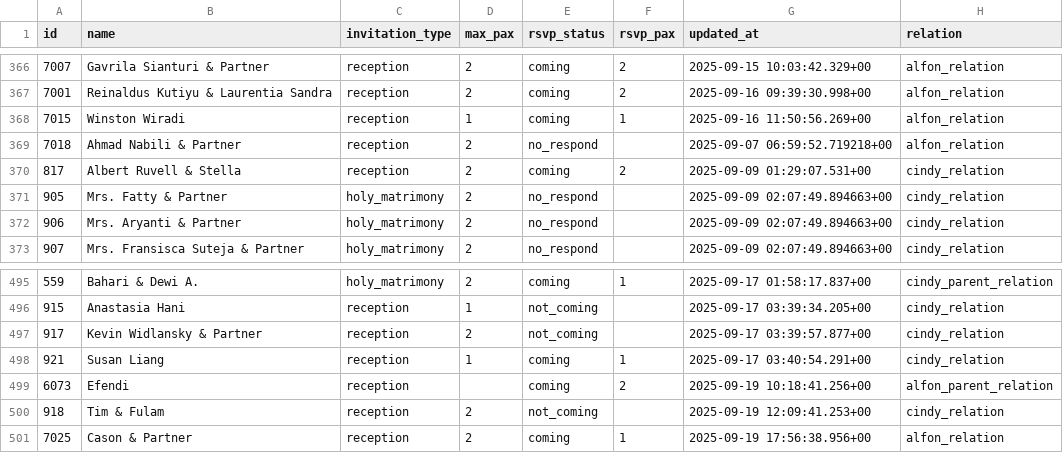
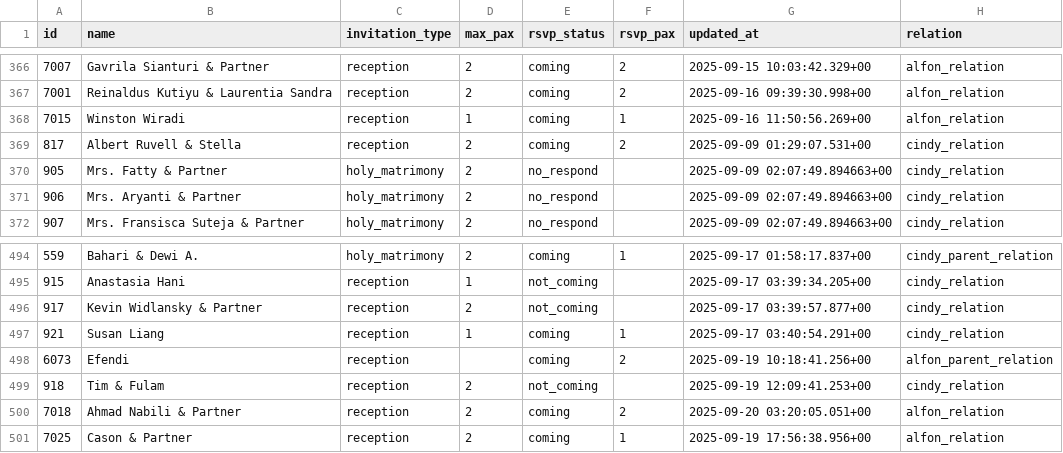
Before and after one commit to alfonski/wed-guest-helper, a CSV file: guest_rows.csv, drawn as a sheet; only a part is shown, gaps mark what is left out; removed rows and columns are numbered as before the commit, all else as after; the diff names each change by its address in the sheet, - before the commit and + after, or states it on an @@ line.

```diff
--- a/guest_rows.csv
+++ b/guest_rows.csv
-row 369: 7018 | Ahmad Nabili & Partner | reception | 2 | no_respond |  | 2025-09-07 06:59:52.719218+00 | alfon_relation
+row 500: 7018 | Ahmad Nabili & Partner | reception | 2 | coming | 2 | 2025-09-20 03:20:05.051+00 | alfon_relation
```
